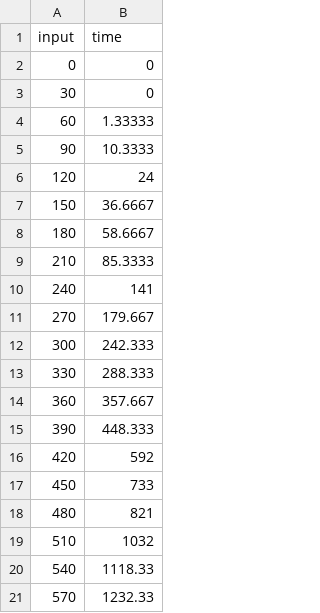
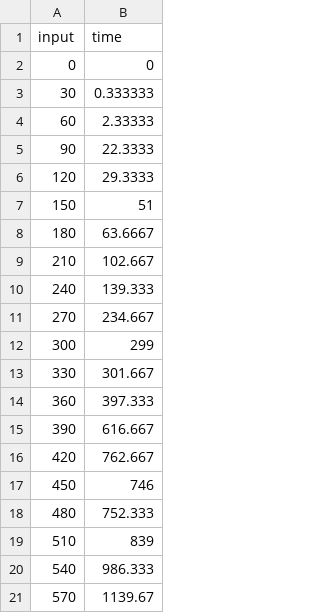
Before and after one commit to MilagroTheBuoy/Square-Matrix-Multiplication, a CSV file: BruteForce.csv, drawn as a sheet.

```diff
--- a/BruteForce.csv
+++ b/BruteForce.csv
@@ -2,20 +2,20 @@ input,time
 0,0
-30,0
-60,1.33333
-90,10.3333
-120,24
-150,36.6667
-180,58.6667
-210,85.3333
-240,141
-270,179.667
-300,242.333
-330,288.333
-360,357.667
-390,448.333
-420,592
-450,733
-480,821
-510,1032
-540,1118.33
-570,1232.33
+30,0.333333
+60,2.33333
+90,22.3333
+120,29.3333
+150,51
+180,63.6667
+210,102.667
+240,139.333
+270,234.667
+300,299
+330,301.667
+360,397.333
+390,616.667
+420,762.667
+450,746
+480,752.333
+510,839
+540,986.333
+570,1139.67
```
Also changed, not shown: Recursive.csv, Strassen.csv, 7 other files.
